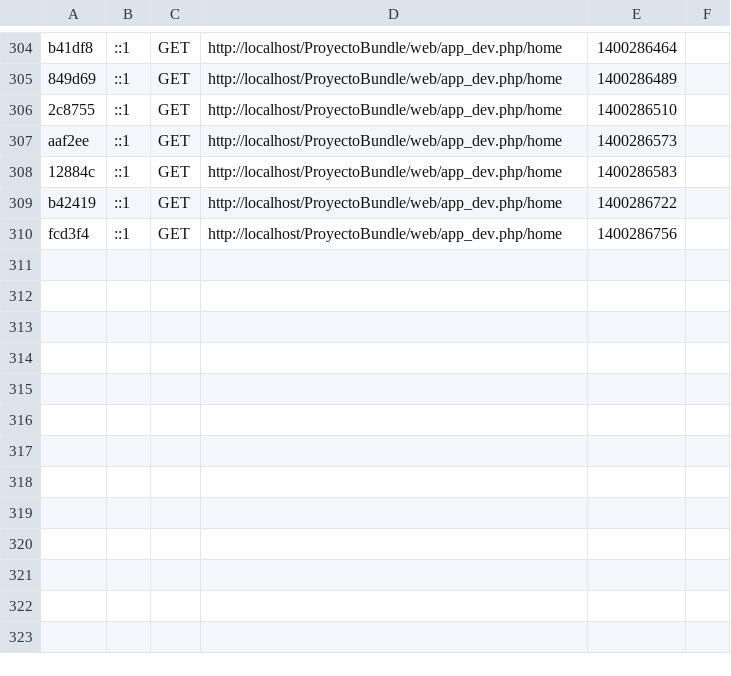
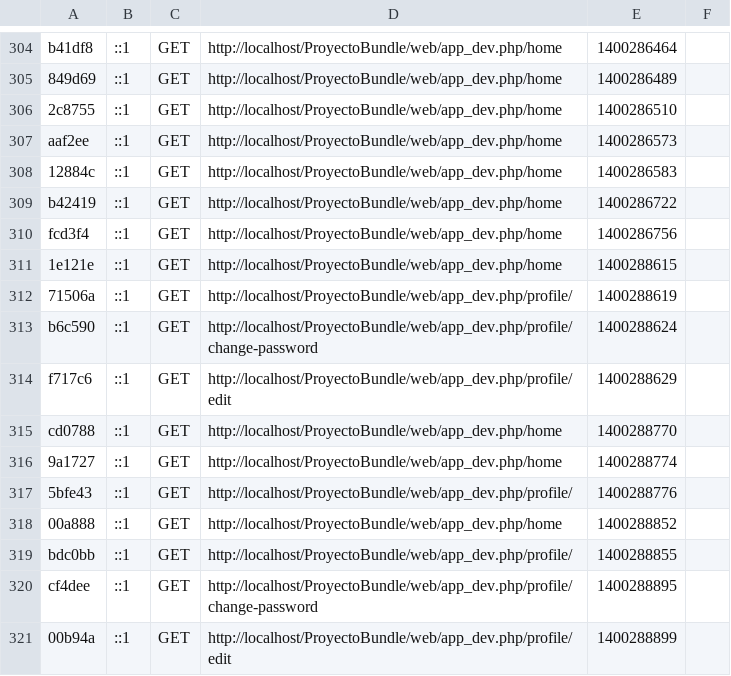
Before and after one commit to sanatem/ProyectoBundle, a CSV file: app/cache/dev/profiler/index.csv, drawn as a sheet; only a part is shown, gaps mark what is left out; the diff names each change by its address in the sheet, - before the commit and + after, or states it on an @@ line.

```diff
--- a/app/cache/dev/profiler/index.csv
+++ b/app/cache/dev/profiler/index.csv
+row 311: 1e121e | ::1 | GET | http://localhost/ProyectoBundle/web/app_dev.php/home | 1400288615
+row 312: 71506a | ::1 | GET | http://localhost/ProyectoBundle/web/app_dev.php/profile/ | 1400288619
+row 313: b6c590 | ::1 | GET | http://localhost/ProyectoBundle/web/app_dev.php/profile/change-password | 1400288624
+row 314: f717c6 | ::1 | GET | http://localhost/ProyectoBundle/web/app_dev.php/profile/edit | 1400288629
+row 315: cd0788 | ::1 | GET | http://localhost/ProyectoBundle/web/app_dev.php/home | 1400288770
+row 316: 9a1727 | ::1 | GET | http://localhost/ProyectoBundle/web/app_dev.php/home | 1400288774
+row 317: 5bfe43 | ::1 | GET | http://localhost/ProyectoBundle/web/app_dev.php/profile/ | 1400288776
+row 318: 00a888 | ::1 | GET | http://localhost/ProyectoBundle/web/app_dev.php/home | 1400288852
+row 319: bdc0bb | ::1 | GET | http://localhost/ProyectoBundle/web/app_dev.php/profile/ | 1400288855
+row 320: cf4dee | ::1 | GET | http://localhost/ProyectoBundle/web/app_dev.php/profile/change-password | 1400288895
+row 321: 00b94a | ::1 | GET | http://localhost/ProyectoBundle/web/app_dev.php/profile/edit | 1400288899
```
Also changed, not shown: 8 other files.
